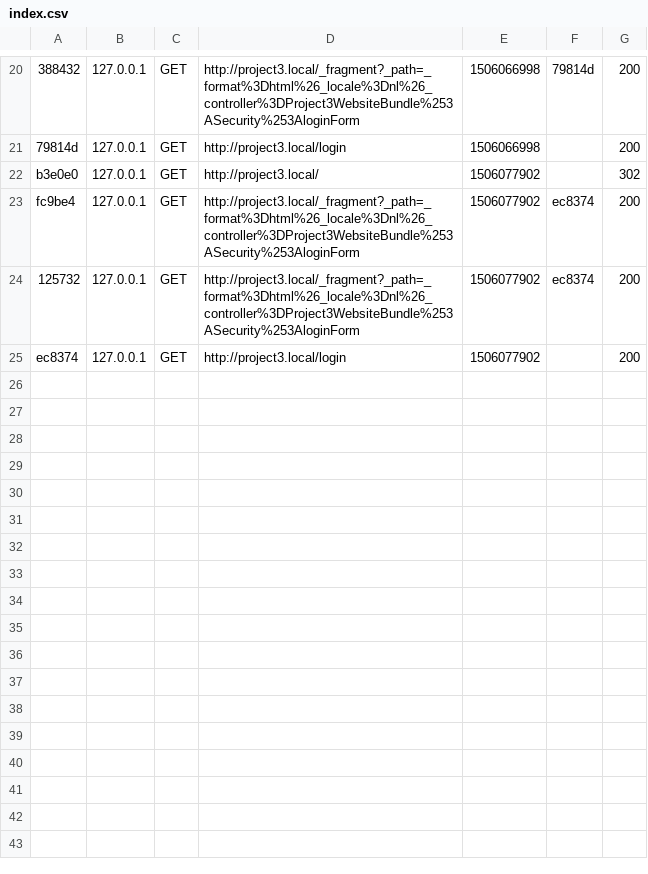
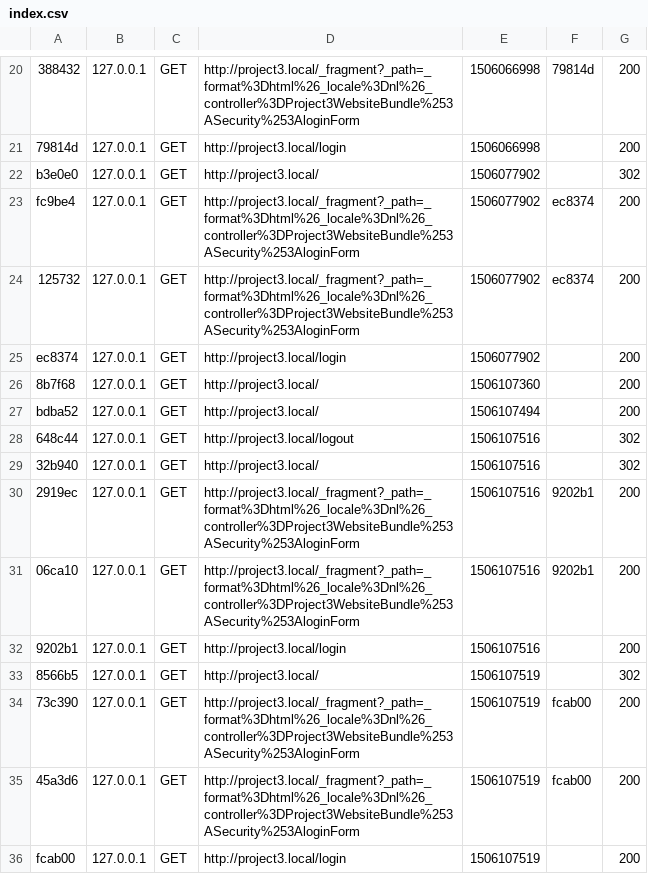
Before and after one commit to RobLui/project3, a CSV file: site/app/cache/dev/profiler/index.csv, drawn as a sheet; only a part is shown, gaps mark what is left out; the diff names each change by its address in the sheet, - before the commit and + after, or states it on an @@ line.

```diff
--- a/site/app/cache/dev/profiler/index.csv
+++ b/site/app/cache/dev/profiler/index.csv
+row 26: 8b7f68 | 127.0.0.1 | GET | http://project3.local/ | 1506107360 |  | 200
+row 27: bdba52 | 127.0.0.1 | GET | http://project3.local/ | 1506107494 |  | 200
+row 28: 648c44 | 127.0.0.1 | GET | http://project3.local/logout | 1506107516 |  | 302
+row 29: 32b940 | 127.0.0.1 | GET | http://project3.local/ | 1506107516 |  | 302
+row 30: 2919ec | 127.0.0.1 | GET | http://project3.local/_fragment?_path=_format%3Dhtml%26_locale%3Dnl%26_controller%3DProject3WebsiteBundle%253ASecurity%253AloginForm | 1506107516 | 9202b1 | 200
+row 31: 06ca10 | 127.0.0.1 | GET | http://project3.local/_fragment?_path=_format%3Dhtml%26_locale%3Dnl%26_controller%3DProject3WebsiteBundle%253ASecurity%253AloginForm | 1506107516 | 9202b1 | 200
+row 32: 9202b1 | 127.0.0.1 | GET | http://project3.local/login | 1506107516 |  | 200
+row 33: 8566b5 | 127.0.0.1 | GET | http://project3.local/ | 1506107519 |  | 302
+row 34: 73c390 | 127.0.0.1 | GET | http://project3.local/_fragment?_path=_format%3Dhtml%26_locale%3Dnl%26_controller%3DProject3WebsiteBundle%253ASecurity%253AloginForm | 1506107519 | fcab00 | 200
+row 35: 45a3d6 | 127.0.0.1 | GET | http://project3.local/_fragment?_path=_format%3Dhtml%26_locale%3Dnl%26_controller%3DProject3WebsiteBundle%253ASecurity%253AloginForm | 1506107519 | fcab00 | 200
+row 36: fcab00 | 127.0.0.1 | GET | http://project3.local/login | 1506107519 |  | 200
```
Also changed, not shown: 10 other files.
